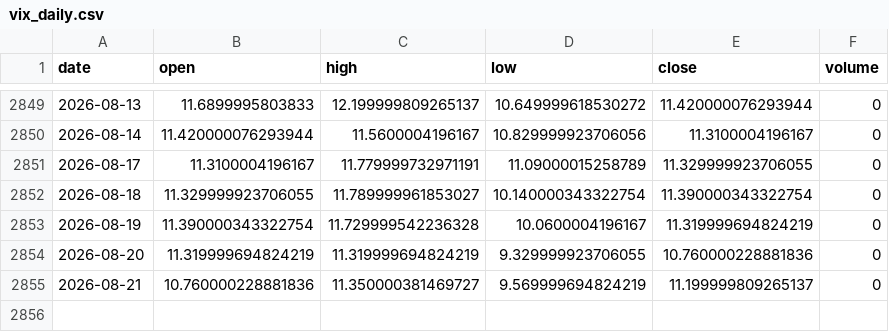
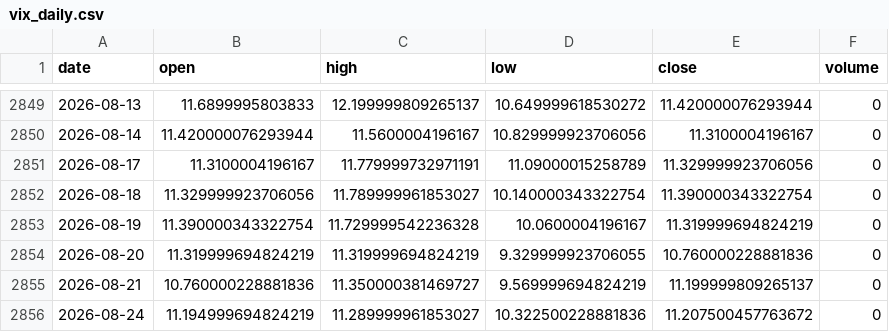
Before and after one commit to pravindev666/David-V666, a CSV file: data/vix_daily.csv, drawn as a sheet; only a part is shown, gaps mark what is left out.

Commit message:
Auto-sync: Market data 2026-08-24 04:30

```diff
--- a/data/vix_daily.csv
+++ b/data/vix_daily.csv
@@ -2850,4 +2850,4 @@ date,open,high,low,close,volume
 2026-08-14,11.420000076293944,11.5600004196167,10.829999923706056,11.3100004196167,0
-2026-08-17,11.3100004196167,11.779999732971191,11.09000015258789,11.329999923706055,0
-2026-08-18,11.329999923706055,11.789999961853027,10.140000343322754,11.390000343322754,0
+2026-08-17,11.3100004196167,11.779999732971191,11.09000015258789,11.329999923706056,0
+2026-08-18,11.329999923706056,11.789999961853027,10.140000343322754,11.390000343322754,0
 2026-08-19,11.390000343322754,11.729999542236328,10.0600004196167,11.319999694824219,0
@@ -2855 +2855,2 @@ date,open,high,low,close,volume
 2026-08-21,10.760000228881836,11.350000381469727,9.569999694824219,11.199999809265137,0
+2026-08-24,11.194999694824219,11.289999961853027,10.322500228881836,11.207500457763672,0
```
Also changed, not shown: data/bank_nifty_daily.csv, data/nifty_daily.csv, 4 other files.
